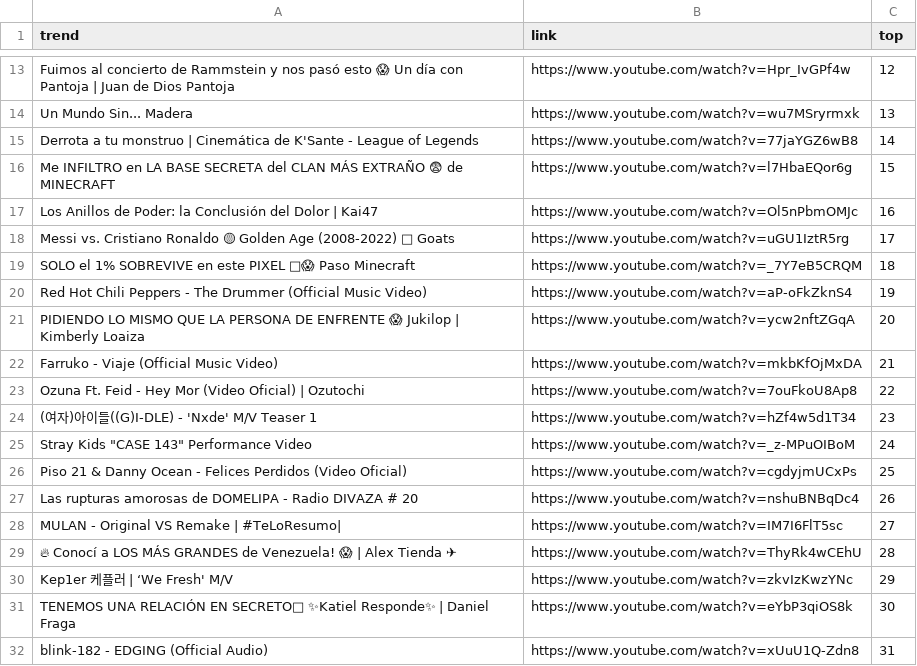
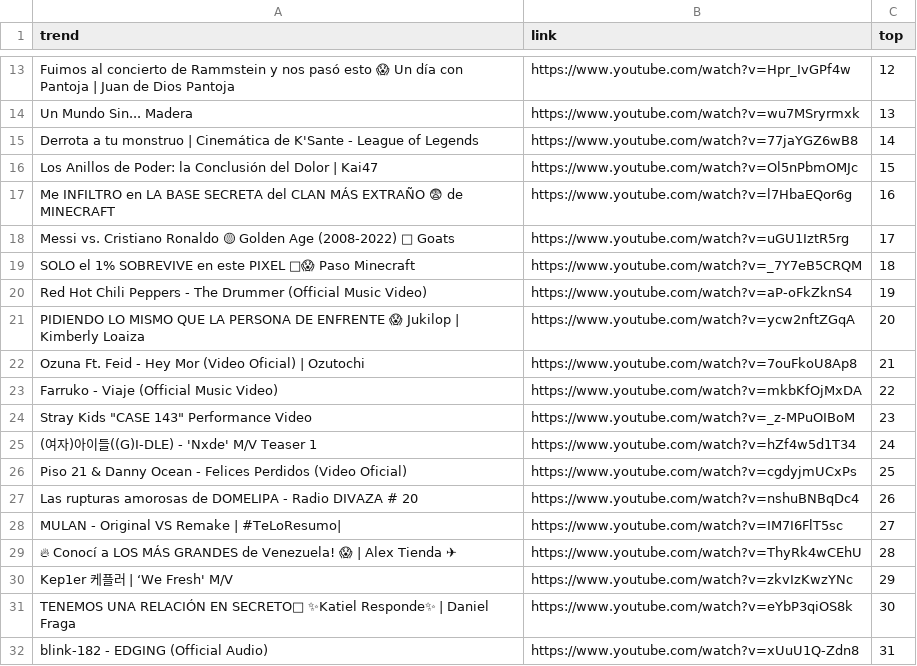
Before and after one commit to cristian-data-science/social_spider_app, a CSV file: resultados/youtube.csv, drawn as a sheet; only a part is shown, gaps mark what is left out; the diff covers the shown part only.

```diff
--- a/resultados/youtube.csv
+++ b/resultados/youtube.csv
@@ -15,4 +15,4 @@ Un Mundo Sin... Madera,https://www.youtube.com/watch?v=wu7MSryrmxk,13
 Derrota a tu monstruo | Cinemática de K'Sante - League of Legends,https://www.youtube.com/watch?v=77jaYGZ6wB8,14
-Me INFILTRO en LA BASE SECRETA del CLAN MÁS EXTRAÑO 😨 de MINECRAFT,https://www.youtube.com/watch?v=l7HbaEQor6g,15
-Los Anillos de Poder: la Conclusión del Dolor | Kai47,https://www.youtube.com/watch?v=Ol5nPbmOMJc,16
+Los Anillos de Poder: la Conclusión del Dolor | Kai47,https://www.youtube.com/watch?v=Ol5nPbmOMJc,15
+Me INFILTRO en LA BASE SECRETA del CLAN MÁS EXTRAÑO 😨 de MINECRAFT,https://www.youtube.com/watch?v=l7HbaEQor6g,16
 Messi vs. Cristiano Ronaldo 🟡 Golden Age (2008-2022) 🐐 Goats,https://www.youtube.com/watch?v=uGU1IztR5rg,17
@@ -21,6 +21,6 @@ Red Hot Chili Peppers - The Drummer (Official Music Video),https://www.youtube.c
 PIDIENDO LO MISMO QUE LA PERSONA DE ENFRENTE 😱 Jukilop | Kimberly Loaiza,https://www.youtube.com/watch?v=ycw2nftZGqA,20
-Farruko - Viaje (Official Music Video),https://www.youtube.com/watch?v=mkbKfOjMxDA,21
-Ozuna Ft. Feid - Hey Mor (Video Oficial) | Ozutochi,https://www.youtube.com/watch?v=7ouFkoU8Ap8,22
-(여자)아이들((G)I-DLE) - 'Nxde' M/V Teaser 1,https://www.youtube.com/watch?v=hZf4w5d1T34,23
-"Stray Kids ""CASE 143"" Performance Video",https://www.youtube.com/watch?v=_z-MPuOIBoM,24
+Ozuna Ft. Feid - Hey Mor (Video Oficial) | Ozutochi,https://www.youtube.com/watch?v=7ouFkoU8Ap8,21
+Farruko - Viaje (Official Music Video),https://www.youtube.com/watch?v=mkbKfOjMxDA,22
+"Stray Kids ""CASE 143"" Performance Video",https://www.youtube.com/watch?v=_z-MPuOIBoM,23
+(여자)아이들((G)I-DLE) - 'Nxde' M/V Teaser 1,https://www.youtube.com/watch?v=hZf4w5d1T34,24
 Piso 21 & Danny Ocean - Felices Perdidos (Video Oficial),https://www.youtube.com/watch?v=cgdyjmUCxPs,25
```
Also changed, not shown: 42 edited cells elsewhere in this file, resultados/google.csv, resultados/twitter.csv.
